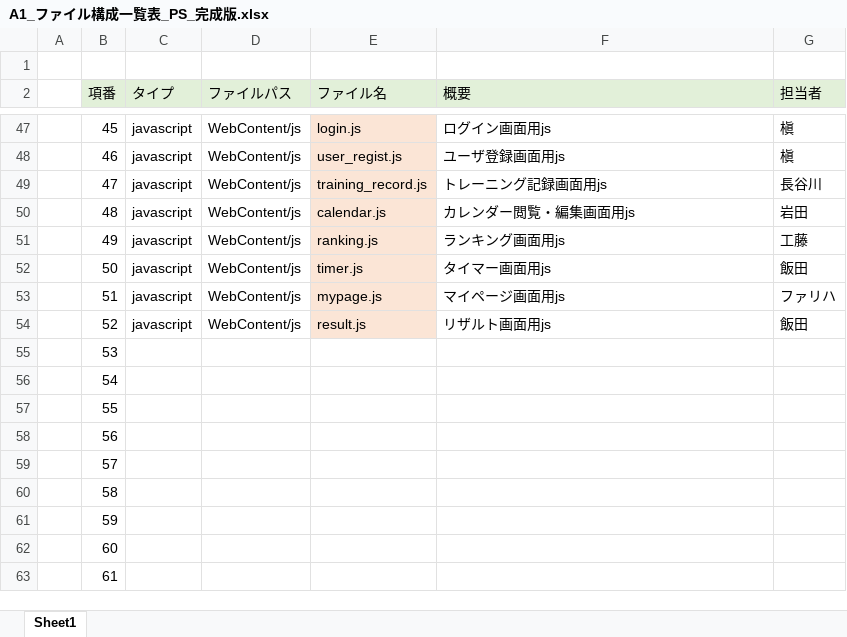
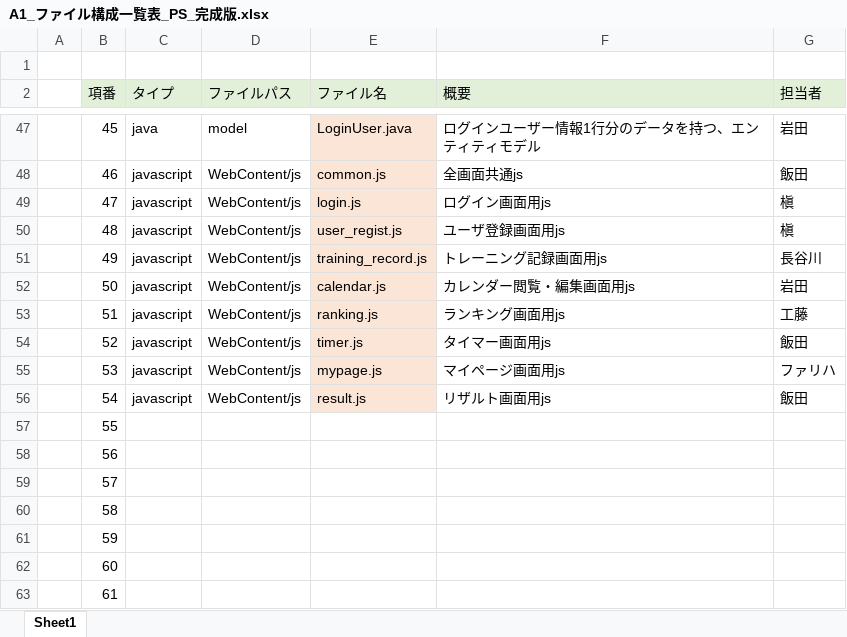
Before and after one commit to dojo2023/A-1, an Excel workbook: doc/A1_ファイル構成一覧表_PS_完成版.xlsx, sheet Sheet1, drawn as a sheet; only a part is shown, gaps mark what is left out; values as stored, in another font and other column widths than the file's, no borders; the diff covers the shown part only; the diff names each change by its address in the sheet, - before the commit and + after, or states it on an @@ line.

Commit message:
mypage & UpdateDelete

```diff
--- a/doc/A1_ファイル構成一覧表_PS_完成版.xlsx (sheet Sheet1)
+++ b/doc/A1_ファイル構成一覧表_PS_完成版.xlsx (sheet Sheet1)
-C47 (タイプ): javascript
+C47 (タイプ): java
-D47 (ファイルパス): WebContent/js
+D47 (ファイルパス): model
-E47 (ファイル名): login.js
+E47 (ファイル名): LoginUser.java
-F47 (概要): ログイン画面用js
+F47 (概要): ログインユーザー情報1行分のデータを持つ、エンティティモデル
-G47 (担当者): 槇
+G47 (担当者): 岩田
-E48 (ファイル名): user_regist.js
+E48 (ファイル名): common.js
-F48 (概要): ユーザ登録画面用js
+F48 (概要): 全画面共通js
-G48 (担当者): 槇
+G48 (担当者): 飯田
-E49 (ファイル名): training_record.js
+E49 (ファイル名): login.js
-F49 (概要): トレーニング記録画面用js
+F49 (概要): ログイン画面用js
-G49 (担当者): 長谷川
+G49 (担当者): 槇
-E50 (ファイル名): calendar.js
+E50 (ファイル名): user_regist.js
-F50 (概要): カレンダー閲覧・編集画面用js
+F50 (概要): ユーザ登録画面用js
-G50 (担当者): 岩田
+G50 (担当者): 槇
-E51 (ファイル名): ranking.js
+E51 (ファイル名): training_record.js
-F51 (概要): ランキング画面用js
+F51 (概要): トレーニング記録画面用js
-G51 (担当者): 工藤
+G51 (担当者): 長谷川
-E52 (ファイル名): timer.js
+E52 (ファイル名): calendar.js
-F52 (概要): タイマー画面用js
+F52 (概要): カレンダー閲覧・編集画面用js
-G52 (担当者): 飯田
+G52 (担当者): 岩田
-E53 (ファイル名): mypage.js
+E53 (ファイル名): ranking.js
-F53 (概要): マイページ画面用js
+F53 (概要): ランキング画面用js
-G53 (担当者): ファリハ
+G53 (担当者): 工藤
-E54 (ファイル名): result.js
+E54 (ファイル名): timer.js
-F54 (概要): リザルト画面用js
+F54 (概要): タイマー画面用js
-C55:C56 (タイプ): (empty)
+C55:C56 (タイプ): javascript
-D55:D56 (ファイルパス): (empty)
+D55:D56 (ファイルパス): WebContent/js
-E55 (ファイル名): (empty)
+E55 (ファイル名): mypage.js
-E55:E56 fill: none
+E55:E56 fill: #FBE5D6
-F55 (概要): (empty)
+F55 (概要): マイページ画面用js
-G55 (担当者): (empty)
+G55 (担当者): ファリハ
-E56 (ファイル名): (empty)
+E56 (ファイル名): result.js
-F56 (概要): (empty)
+F56 (概要): リザルト画面用js
-G56 (担当者): (empty)
+G56 (担当者): 飯田
```
Also changed, not shown: 2 added rows and 60 edited cells elsewhere in this sheet, 3 other files.
